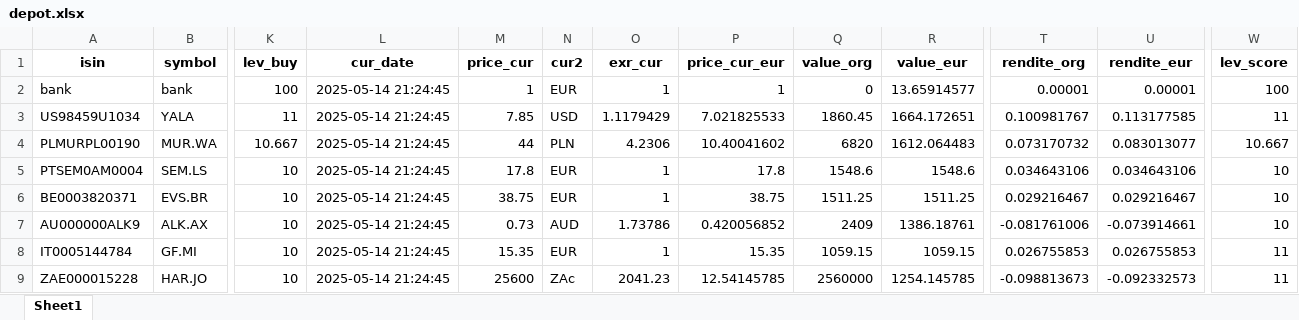
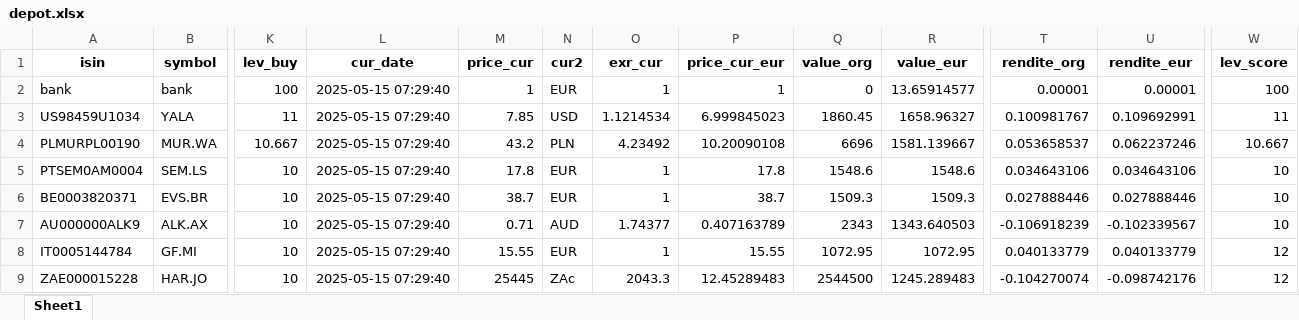
Before and after one commit to ThorstenBLN/stocks, an Excel workbook: data/depot.xlsx, sheet Sheet1, drawn as a sheet; only a part is shown, gaps mark what is left out; values as stored, in another font and other column widths than the file's, no borders; the diff names each change by its address in the sheet, - before the commit and + after, or states it on an @@ line.

```diff
--- a/data/depot.xlsx (sheet Sheet1)
+++ b/data/depot.xlsx (sheet Sheet1)
-L2:L9 (cur_date): 2025-05-14 21:24:45
+L2:L9 (cur_date): 2025-05-15 07:29:40
-O3 (exr_cur): 1.1179429
+O3 (exr_cur): 1.1214534
-P3 (price_cur_eur): 7.021825533
+P3 (price_cur_eur): 6.999845023
-R3 (value_eur): 1664.172651
+R3 (value_eur): 1658.96327
-U3 (rendite_eur): 0.113177585
+U3 (rendite_eur): 0.109692991
-M4 (price_cur): 44
+M4 (price_cur): 43.2
-O4 (exr_cur): 4.2306
+O4 (exr_cur): 4.23492
-P4 (price_cur_eur): 10.40041602
+P4 (price_cur_eur): 10.20090108
-Q4 (value_org): 6820
+Q4 (value_org): 6696
-R4 (value_eur): 1612.064483
+R4 (value_eur): 1581.139667
-T4 (rendite_org): 0.073170732
+T4 (rendite_org): 0.053658537
-U4 (rendite_eur): 0.083013077
+U4 (rendite_eur): 0.062237246
-M6 (price_cur): 38.75
+M6 (price_cur): 38.7
-P6 (price_cur_eur): 38.75
+P6 (price_cur_eur): 38.7
-Q6 (value_org): 1511.25
+Q6 (value_org): 1509.3
-R6 (value_eur): 1511.25
+R6 (value_eur): 1509.3
-T6 (rendite_org): 0.029216467
+T6 (rendite_org): 0.027888446
-U6 (rendite_eur): 0.029216467
+U6 (rendite_eur): 0.027888446
-M7 (price_cur): 0.73
+M7 (price_cur): 0.71
-O7 (exr_cur): 1.73786
+O7 (exr_cur): 1.74377
-P7 (price_cur_eur): 0.420056852
+P7 (price_cur_eur): 0.407163789
-Q7 (value_org): 2409
+Q7 (value_org): 2343
-R7 (value_eur): 1386.18761
+R7 (value_eur): 1343.640503
-T7 (rendite_org): -0.081761006
+T7 (rendite_org): -0.106918239
-U7 (rendite_eur): -0.073914661
+U7 (rendite_eur): -0.102339567
-M8 (price_cur): 15.35
+M8 (price_cur): 15.55
-P8 (price_cur_eur): 15.35
+P8 (price_cur_eur): 15.55
-Q8 (value_org): 1059.15
+Q8 (value_org): 1072.95
-R8 (value_eur): 1059.15
+R8 (value_eur): 1072.95
-T8 (rendite_org): 0.026755853
+T8 (rendite_org): 0.040133779
-U8 (rendite_eur): 0.026755853
+U8 (rendite_eur): 0.040133779
-W8:W9 (lev_score): 11
+W8:W9 (lev_score): 12
-M9 (price_cur): 25600
+M9 (price_cur): 25445
-O9 (exr_cur): 2041.23
+O9 (exr_cur): 2043.3
-P9 (price_cur_eur): 12.54145785
+P9 (price_cur_eur): 12.45289483
-Q9 (value_org): 2560000
+Q9 (value_org): 2544500
-R9 (value_eur): 1254.145785
+R9 (value_eur): 1245.289483
-T9 (rendite_org): -0.098813673
+T9 (rendite_org): -0.104270074
-U9 (rendite_eur): -0.092332573
+U9 (rendite_eur): -0.098742176
```
Also changed, not shown: data/depot_hist.xlsx, data/transactions.xlsx.
